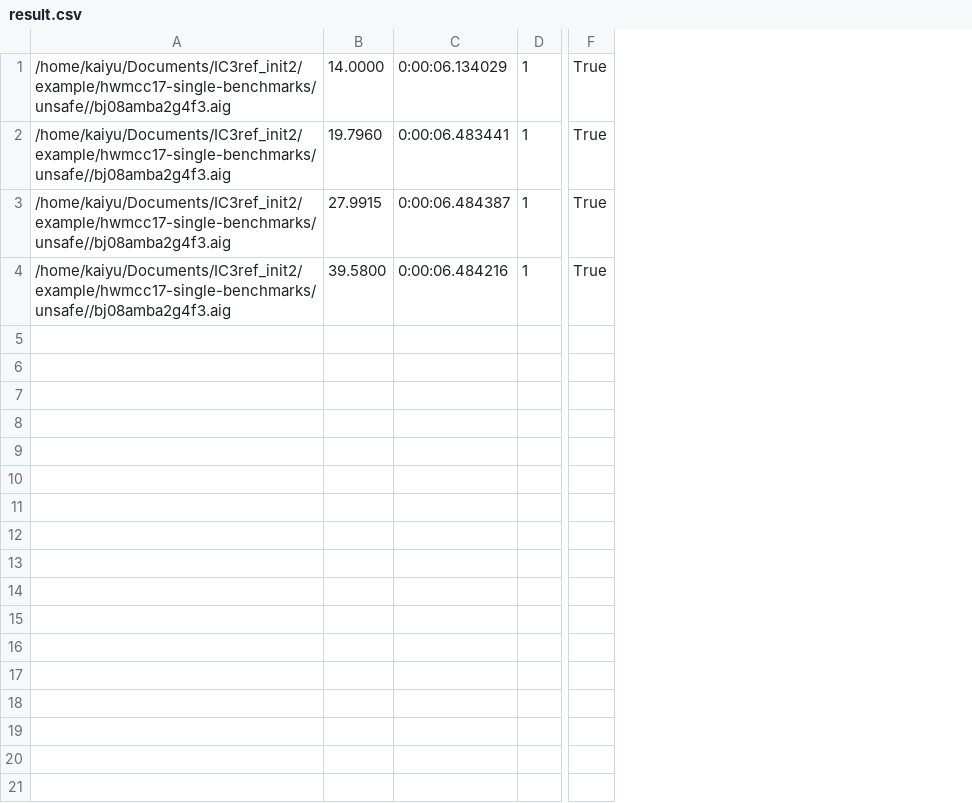
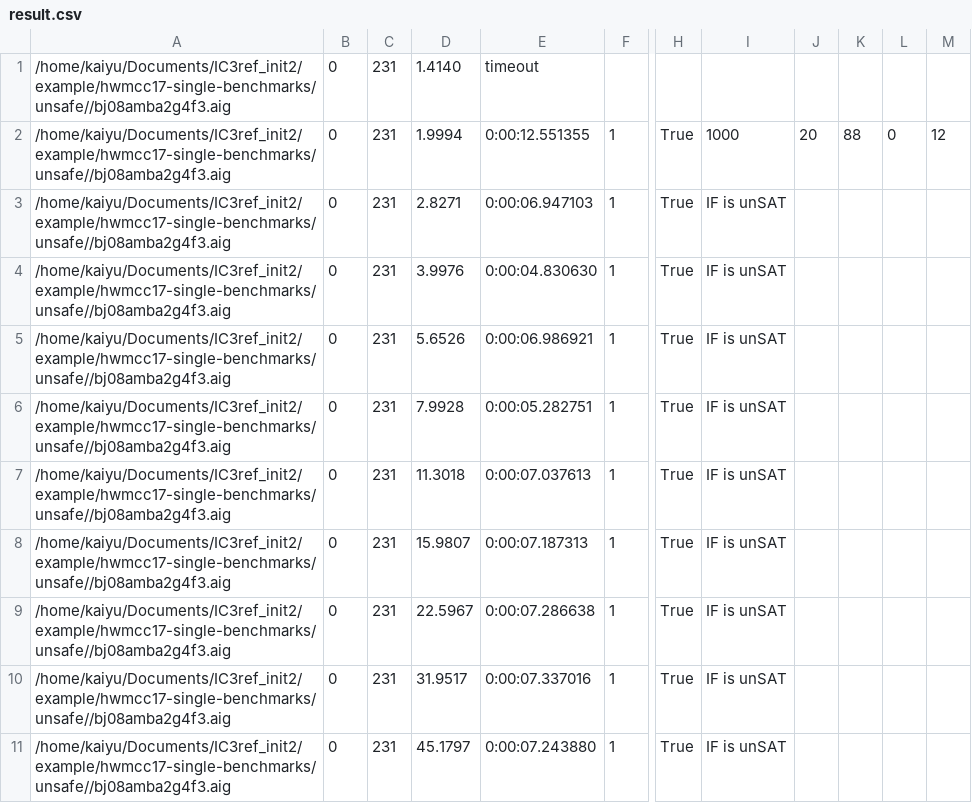
Before and after one commit to you-li-nu/IC3ref_init2, a CSV file: hwmcc_test/result.csv, drawn as a sheet; only a part is shown, gaps mark what is left out; removed rows and columns are numbered as before the commit, all else as after; rows hold the shown columns only; the diff names each change by its address in the sheet, - before the commit and + after, or states it on an @@ line.

```diff
--- a/hwmcc_test/result.csv
+++ b/hwmcc_test/result.csv
-column B, rows 1-4: 14.0000 | 19.7960 | 27.9915 | 39.5800
-column C, rows 1-4: 0:00:06.134029 | 0:00:06.483441 | 0:00:06.484387 | 0:00:06.484216
+column B, rows 6-9: all 0
+column C, rows 6-9: all 231
+column D, rows 6-9: 7.9928 | 11.3018 | 15.9807 | 22.5967
+column E, rows 6-9: 0:00:05.282751 | 0:00:07.037613 | 0:00:07.187313 | 0:00:07.286638
+column I, rows 6-9: all IF is unSAT
+column J, empty
+column K, empty
+column L, empty
+column M, empty
+row 1: /home/kaiyu/Documents/IC3ref_init2/example/hwmcc17-single-benchmarks/unsafe//bj08amba2g4f3.aig | 0 | 231 | 1.4140 | timeout
+row 2: /home/kaiyu/Documents/IC3ref_init2/example/hwmcc17-single-benchmarks/unsafe//bj08amba2g4f3.aig | 0 | 231 | 1.9994 | 0:00:12.551355 | 1 | True | 1000 | 20 | 88 | 0 | 12
+row 3: /home/kaiyu/Documents/IC3ref_init2/example/hwmcc17-single-benchmarks/unsafe//bj08amba2g4f3.aig | 0 | 231 | 2.8271 | 0:00:06.947103 | 1 | True | IF is unSAT
+row 4: /home/kaiyu/Documents/IC3ref_init2/example/hwmcc17-single-benchmarks/unsafe//bj08amba2g4f3.aig | 0 | 231 | 3.9976 | 0:00:04.830630 | 1 | True | IF is unSAT
+row 5: /home/kaiyu/Documents/IC3ref_init2/example/hwmcc17-single-benchmarks/unsafe//bj08amba2g4f3.aig | 0 | 231 | 5.6526 | 0:00:06.986921 | 1 | True | IF is unSAT
+row 10: /home/kaiyu/Documents/IC3ref_init2/example/hwmcc17-single-benchmarks/unsafe//bj08amba2g4f3.aig | 0 | 231 | 31.9517 | 0:00:07.337016 | 1 | True | IF is unSAT
+row 11: /home/kaiyu/Documents/IC3ref_init2/example/hwmcc17-single-benchmarks/unsafe//bj08amba2g4f3.aig | 0 | 231 | 45.1797 | 0:00:07.243880 | 1 | True | IF is unSAT
```
Also changed, not shown: 22 other files.
